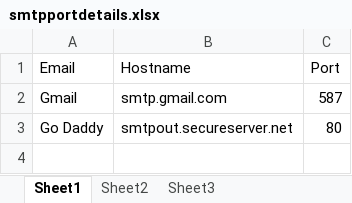
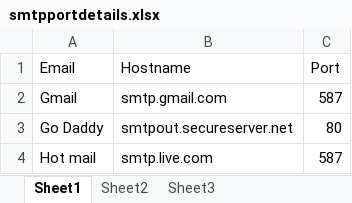
Before and after one commit to dyerradla/HomeCare, an Excel workbook: HomeCare/WebContent/WEB-INF/resources/smtpportdetails.xlsx, sheet Sheet1, drawn as a sheet; values as stored, in another font and other column widths than the file's, no borders; the diff names each change by its address in the sheet, - before the commit and + after, or states it on an @@ line.

```diff
--- a/HomeCare/WebContent/WEB-INF/resources/smtpportdetails.xlsx (sheet Sheet1)
+++ b/HomeCare/WebContent/WEB-INF/resources/smtpportdetails.xlsx (sheet Sheet1)
+row 4: Hot mail | smtp.live.com | 587
```
